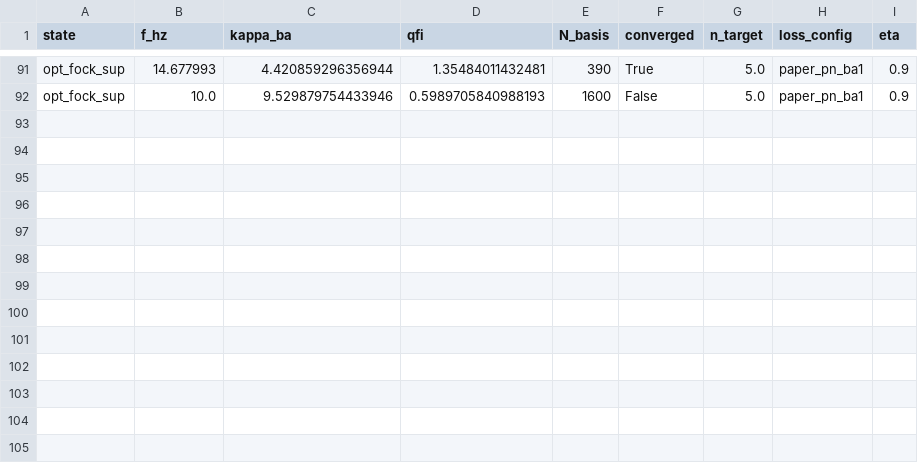
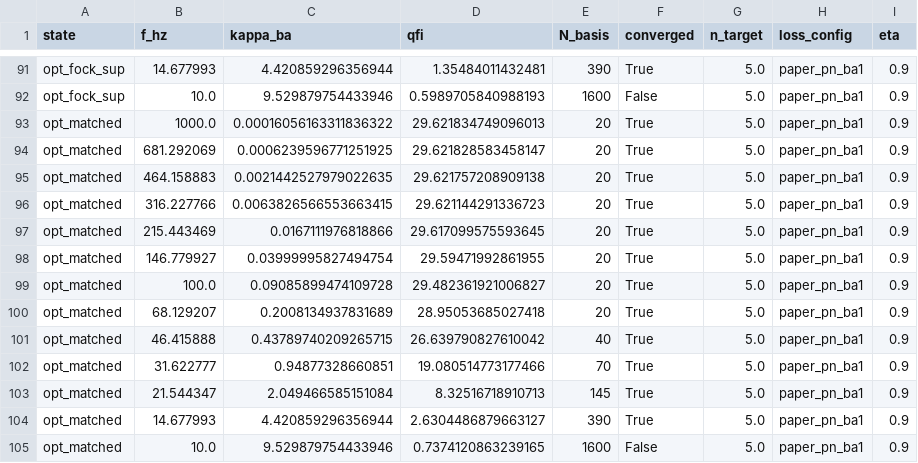
Before and after one commit to zilanxiong/LIGO-backaction-simulation, a CSV file: 2026-09-07/quantum_sensing/studies/results/ba1_frequency_sweep_paper_pn_ba1.csv, drawn as a sheet; only a part is shown, gaps mark what is left out; the diff names each change by its address in the sheet, - before the commit and + after, or states it on an @@ line.

```diff
--- a/2026-09-07/quantum_sensing/studies/results/ba1_frequency_sweep_paper_pn_ba1.csv
+++ b/2026-09-07/quantum_sensing/studies/results/ba1_frequency_sweep_paper_pn_ba1.csv
+row 93: opt_matched | 1000.0 | 0.00016056163311836322 | 29.621834749096013 | 20 | True | 5.0 | paper_pn_ba1 | 0.9
+row 94: opt_matched | 681.292069 | 0.0006239596771251925 | 29.621828583458147 | 20 | True | 5.0 | paper_pn_ba1 | 0.9
+row 95: opt_matched | 464.158883 | 0.0021442527979022635 | 29.621757208909138 | 20 | True | 5.0 | paper_pn_ba1 | 0.9
+row 96: opt_matched | 316.227766 | 0.0063826566553663415 | 29.621144291336723 | 20 | True | 5.0 | paper_pn_ba1 | 0.9
+row 97: opt_matched | 215.443469 | 0.0167111976818866 | 29.617099575593645 | 20 | True | 5.0 | paper_pn_ba1 | 0.9
+row 98: opt_matched | 146.779927 | 0.03999995827494754 | 29.59471992861955 | 20 | True | 5.0 | paper_pn_ba1 | 0.9
+row 99: opt_matched | 100.0 | 0.09085899474109728 | 29.482361921006827 | 20 | True | 5.0 | paper_pn_ba1 | 0.9
+row 100: opt_matched | 68.129207 | 0.2008134937831689 | 28.95053685027418 | 20 | True | 5.0 | paper_pn_ba1 | 0.9
+row 101: opt_matched | 46.415888 | 0.43789740209265715 | 26.639790827610042 | 40 | True | 5.0 | paper_pn_ba1 | 0.9
+row 102: opt_matched | 31.622777 | 0.94877328660851 | 19.080514773177466 | 70 | True | 5.0 | paper_pn_ba1 | 0.9
+row 103: opt_matched | 21.544347 | 2.049466585151084 | 8.32516718910713 | 145 | True | 5.0 | paper_pn_ba1 | 0.9
+row 104: opt_matched | 14.677993 | 4.420859296356944 | 2.6304486879663127 | 390 | True | 5.0 | paper_pn_ba1 | 0.9
+row 105: opt_matched | 10.0 | 9.529879754433946 | 0.7374120863239165 | 1600 | False | 5.0 | paper_pn_ba1 | 0.9
```
Also changed, not shown: 3 other files.
